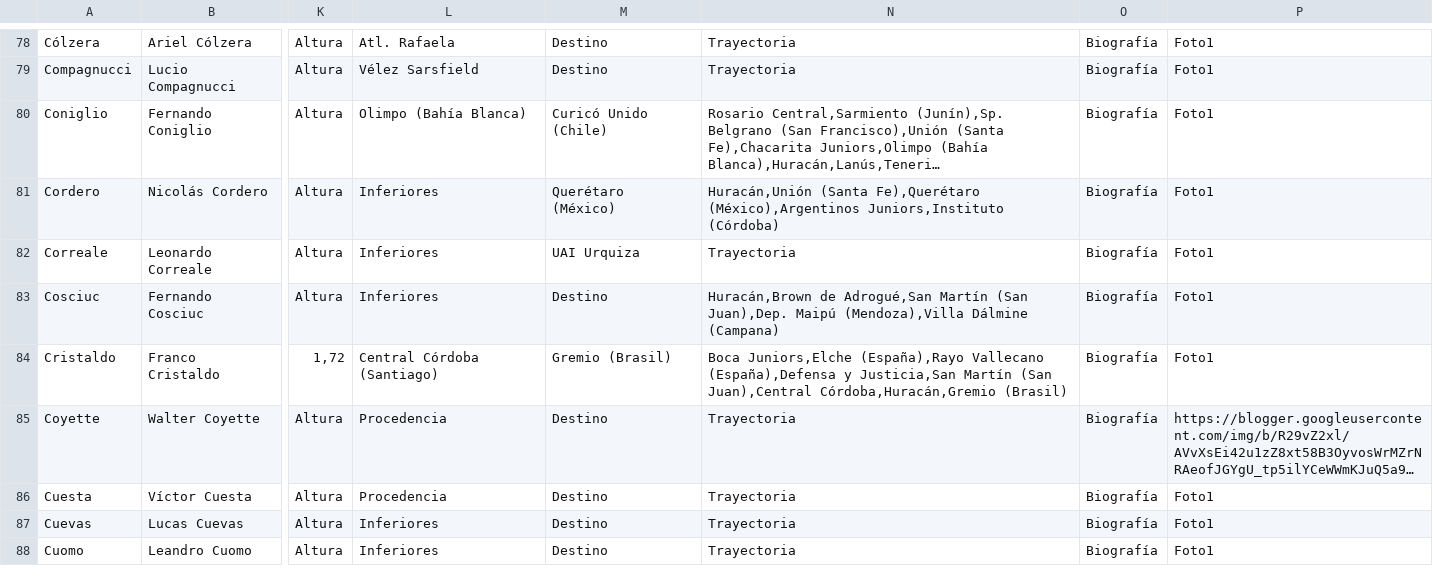
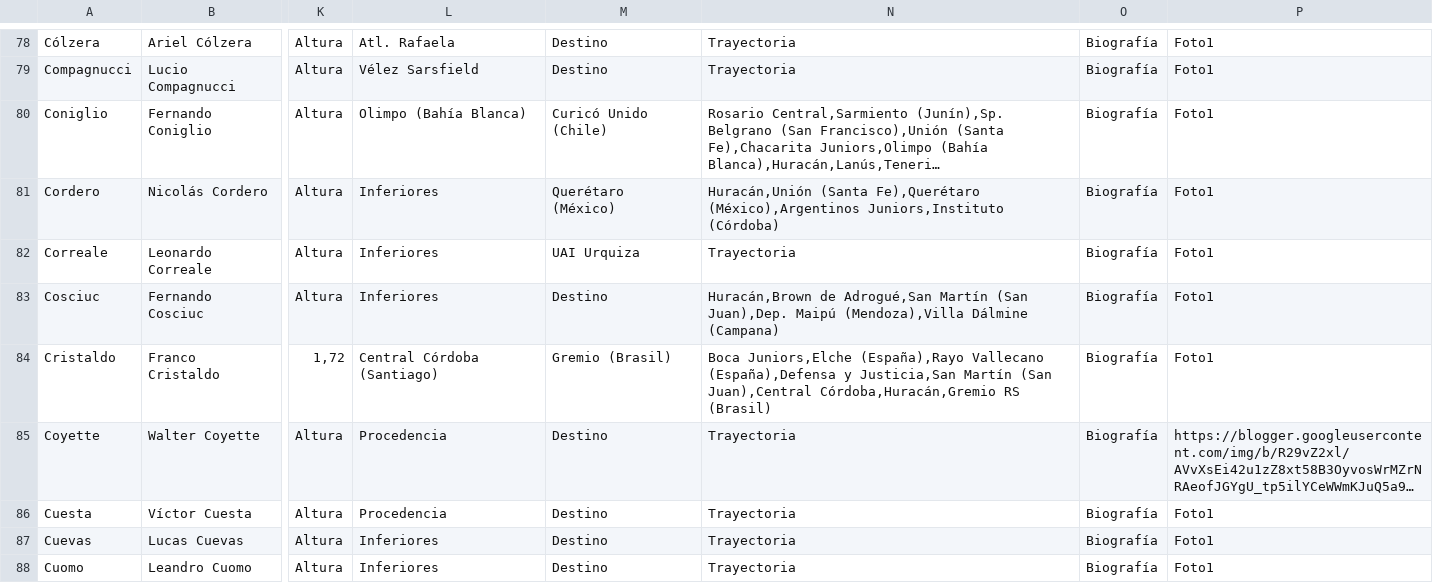
Before and after one commit to globopedia/Utbolists, a CSV file: Utbolists.csv, drawn as a sheet; only a part is shown, gaps mark what is left out; long unchanged cells end in …; the diff names each change by its address in the sheet, - before the commit and + after, or states it on an @@ line.

```diff
--- a/Utbolists.csv
+++ b/Utbolists.csv
-N84: …Juan),Central Córdoba,Huracán,Gremio (Brasil)
+N84: …Juan),Central Córdoba,Huracán,Gremio RS (Brasil)
```
